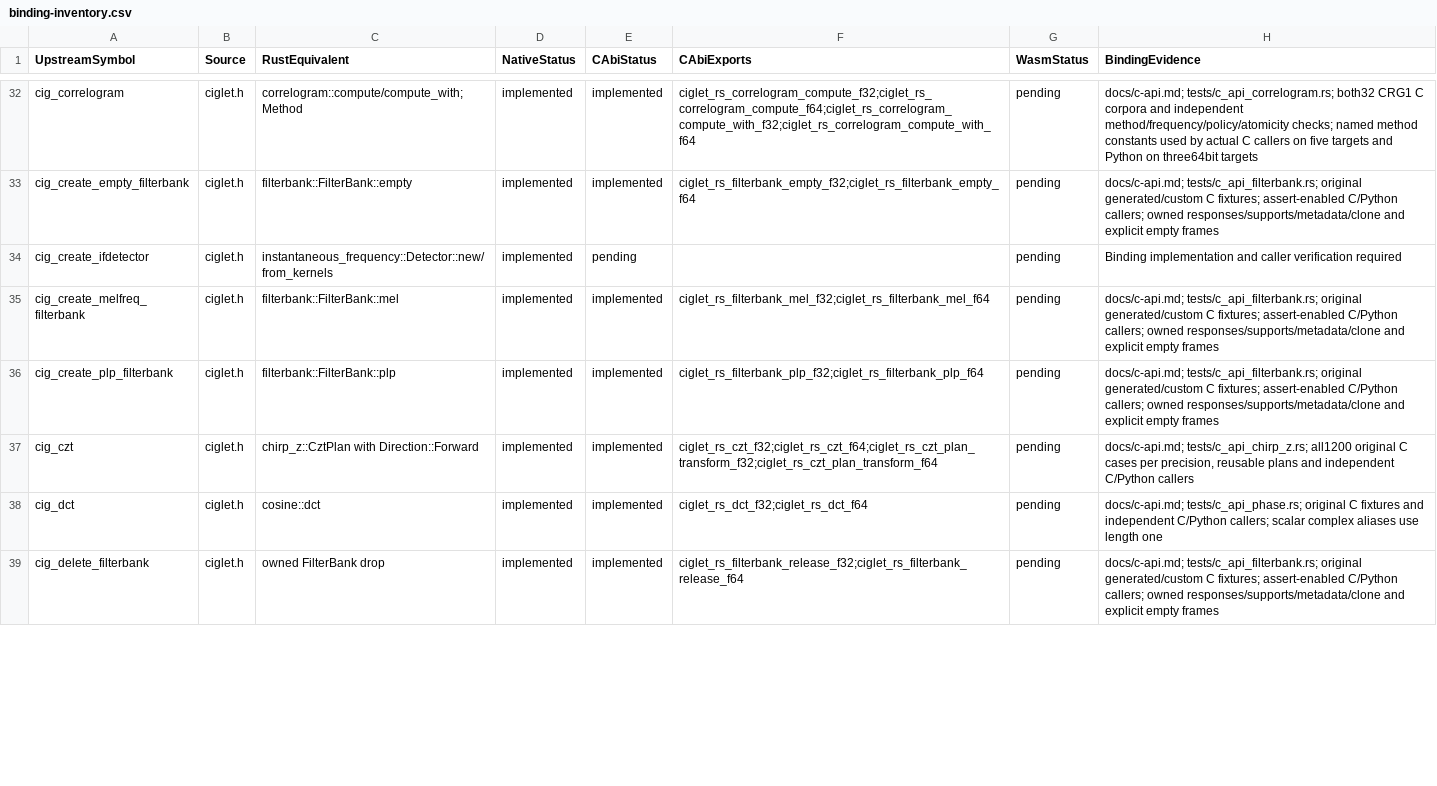
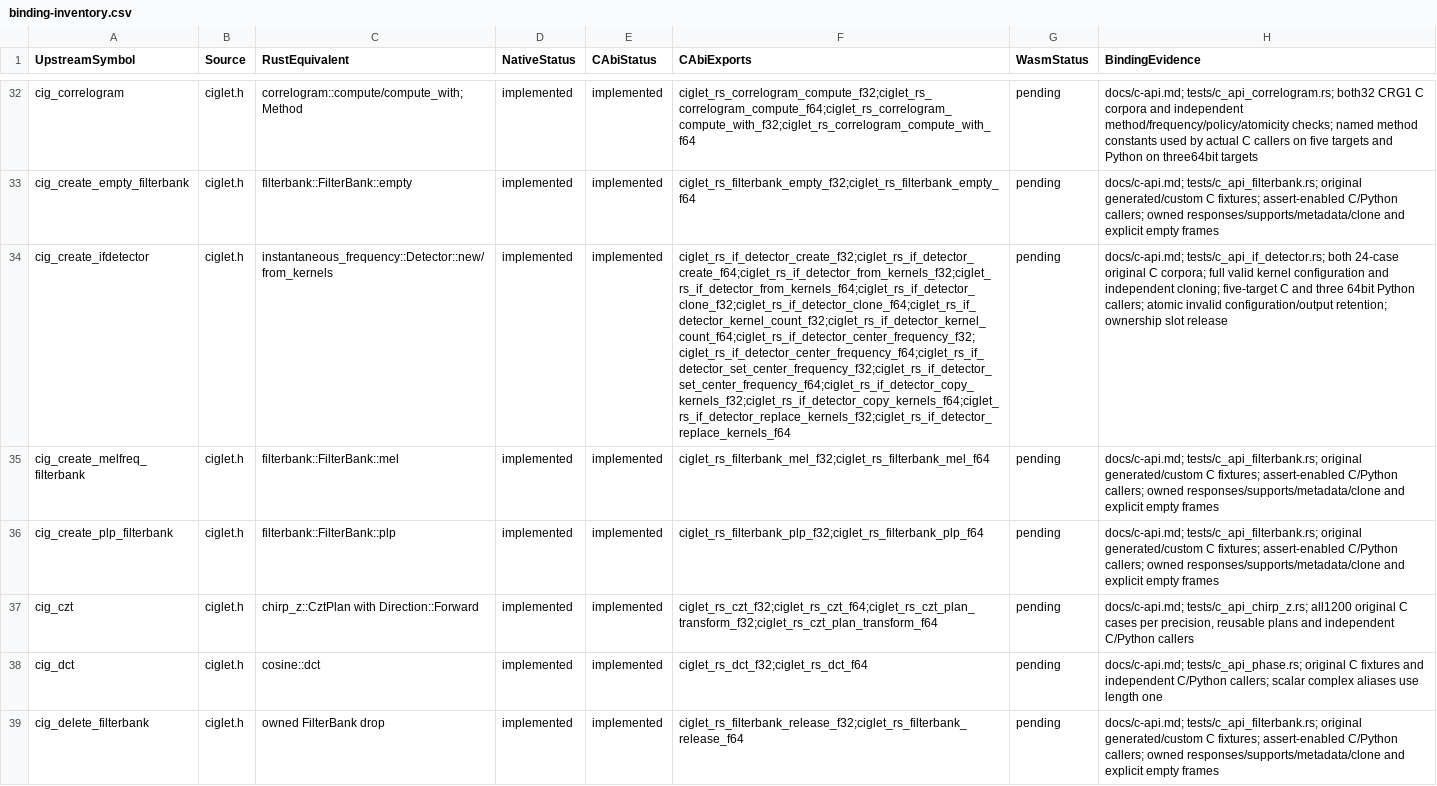
Before and after one commit to Lqm1/ciglet-rs, a CSV file: docs/binding-inventory.csv, drawn as a sheet; only a part is shown, gaps mark what is left out; the diff covers the shown part only; the diff names each change by its address in the sheet, - before the commit and + after, or states it on an @@ line.

Commit message:
feat: expose owned instantaneous frequency detectors through C

```diff
--- a/docs/binding-inventory.csv
+++ b/docs/binding-inventory.csv
-E34 (CAbiStatus): pending
+E34 (CAbiStatus): implemented
-F34 (CAbiExports): (empty)
+F34 (CAbiExports): ciglet_rs_if_detector_create_f32;ciglet_rs_if_detector_create_f64;ciglet_rs_if_detector_from_kernels_f32;ciglet_rs_if_detector_from_kernels_f64;ciglet_rs_if_detector_clone_f32;ciglet_rs_if_detector_clone_f64;ciglet_rs_if_detector_kernel_count_f32;ciglet_rs_if_detector_kernel_count_f64;ciglet_rs_if_detector_center_frequency_f32;ciglet_rs_if_detector_center_frequency_f64;ciglet_rs_if_detector_set_center_frequency_f32;ciglet_rs_if_detector_set_center_frequency_f64;ciglet_rs_if_detector_copy_kernels_f32;ciglet_rs_if_detector_copy_kernels_f64;ciglet_rs_if_detector_replace_kernels_f32;ciglet_rs_if_detector_replace_kernels_f64
-H34 (BindingEvidence): Binding implementation and caller verification required
+H34 (BindingEvidence): docs/c-api.md; tests/c_api_if_detector.rs; both 24-case original C corpora; full valid kernel configuration and independent cloning; five-target C and three 64bit Python callers; atomic invalid configuration/output retention; ownership slot release
```
Also changed, not shown: 15 edited cells elsewhere in this file, 8 other files.
